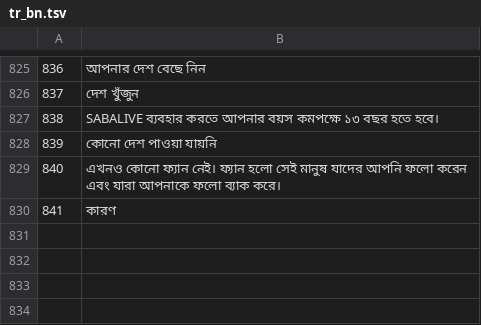
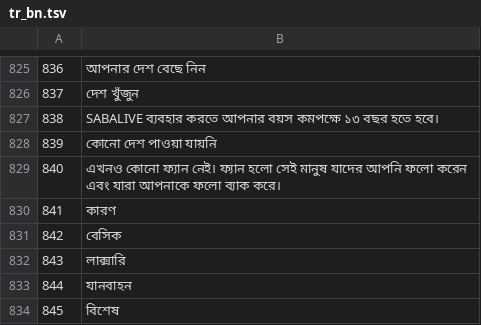
Before and after one commit to KDR9MGR/sabalive, a TSV file: tool/i18n/tr_bn.tsv, drawn as a sheet; only a part is shown, gaps mark what is left out.

```diff
--- a/tool/i18n/tr_bn.tsv
+++ b/tool/i18n/tr_bn.tsv
@@ -830 +830,5 @@
 841	কারণ
+842	বেসিক
+843	লাক্সারি
+844	যানবাহন
+845	বিশেষ
```
Also changed, not shown: tool/i18n/tr_ar.tsv, tool/i18n/tr_fil.tsv, 48 other files.
